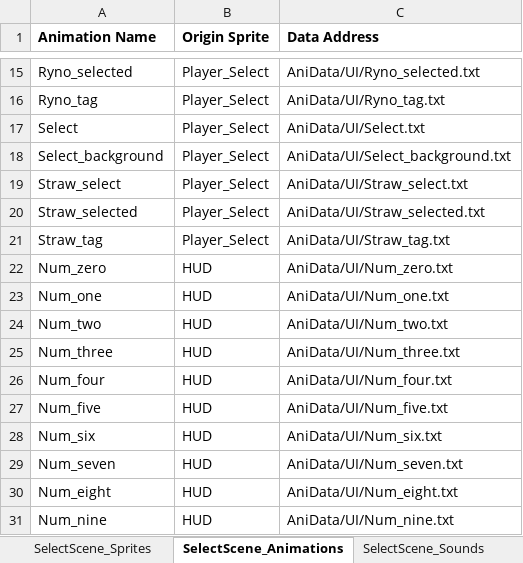
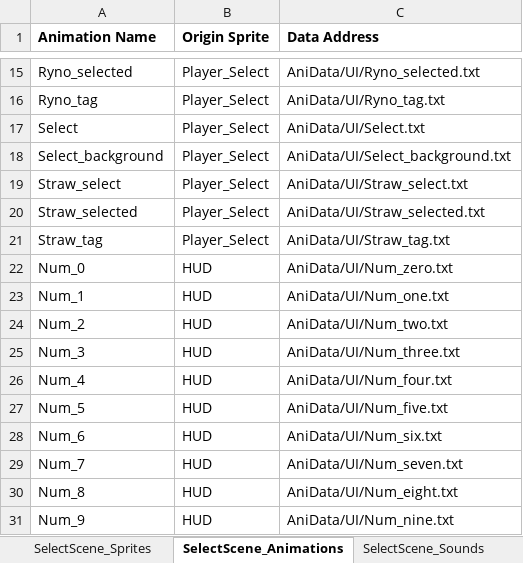
Before and after one commit to rlaxodn0215/Class, an Excel workbook: 4. WindowAPI/Ninja_Baseball_Batman_Project/AniData/AniData.xlsx, sheet SelectScene_Animations, drawn as a sheet; only a part is shown, gaps mark what is left out; values as stored, in another font and other column widths than the file's, no borders; the diff names each change by its address in the sheet, - before the commit and + after, or states it on an @@ line.

```diff
--- a/4. WindowAPI/Ninja_Baseball_Batman_Project/AniData/AniData.xlsx (sheet SelectScene_Animations)
+++ b/4. WindowAPI/Ninja_Baseball_Batman_Project/AniData/AniData.xlsx (sheet SelectScene_Animations)
-A22 (Animation Name): Num_zero
+A22 (Animation Name): Num_0
-A23 (Animation Name): Num_one
+A23 (Animation Name): Num_1
-A24 (Animation Name): Num_two
+A24 (Animation Name): Num_2
-A25 (Animation Name): Num_three
+A25 (Animation Name): Num_3
-A26 (Animation Name): Num_four
+A26 (Animation Name): Num_4
-A27 (Animation Name): Num_five
+A27 (Animation Name): Num_5
-A28 (Animation Name): Num_six
+A28 (Animation Name): Num_6
-A29 (Animation Name): Num_seven
+A29 (Animation Name): Num_7
-A30 (Animation Name): Num_eight
+A30 (Animation Name): Num_8
-A31 (Animation Name): Num_nine
+A31 (Animation Name): Num_9
```
Also changed, not shown: sheet EndingScene_Animations, sheet PlayScene_Animations_etc, sheet PlayScene_Sprites, 15 other files.
